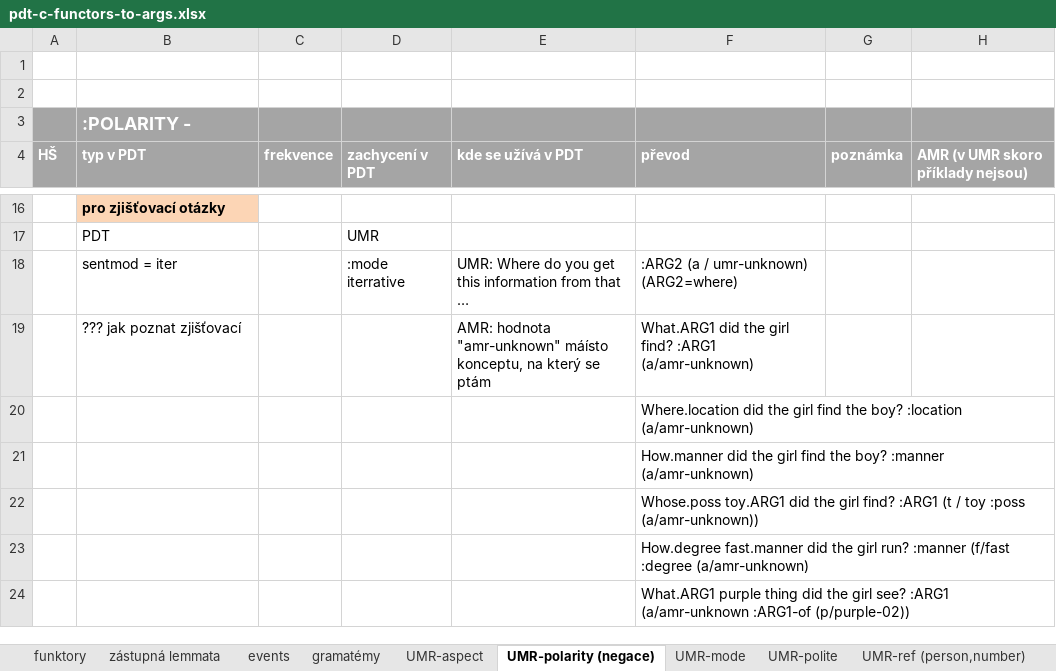
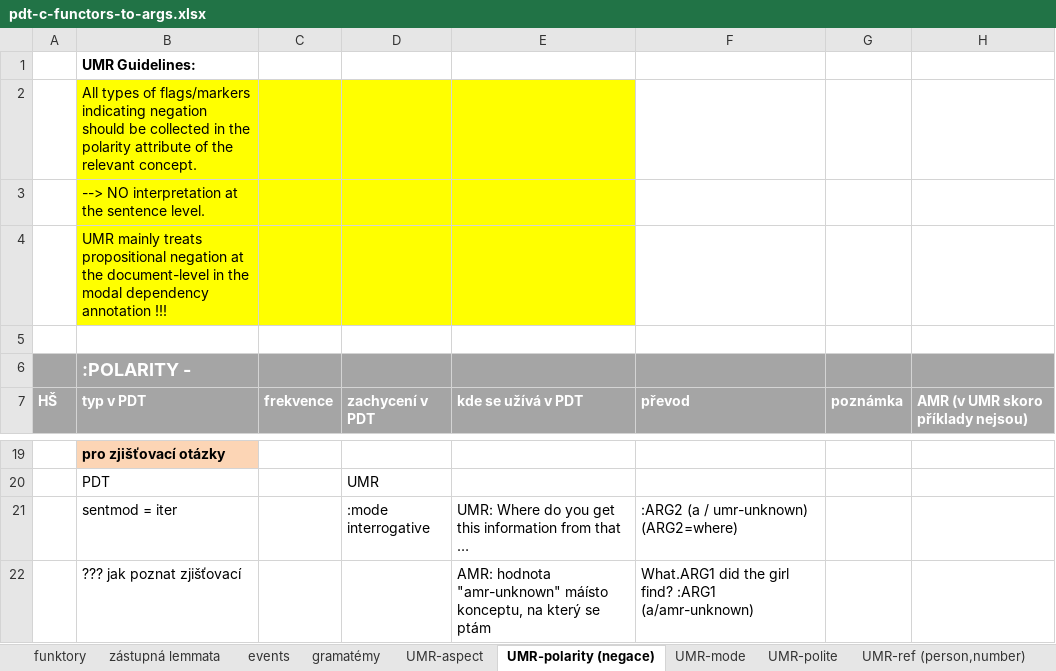
Before and after one commit to ufal/UMR, an Excel workbook: tecto2umr/pdt-c-functors-to-args.xlsx, sheet UMR-polarity (negace), drawn as a sheet; only a part is shown, gaps mark what is left out; the shorter side is filled out with more unchanged rows; values as stored, in another font and other column widths than the file's, no borders; addresses are those after the commit; the diff names each change by its address in the sheet, - before the commit and + after, or states it on an @@ line.

Commit message:
notes on conversion (refer-number, refer-person should be revised)

```diff
--- a/tecto2umr/pdt-c-functors-to-args.xlsx (sheet UMR-polarity (negace))
+++ b/tecto2umr/pdt-c-functors-to-args.xlsx (sheet UMR-polarity (negace))
-B1: (empty)
+B1: UMR Guidelines:
+row 2:  | All types of flags/markers indicating negation should be collected in the polarity attribute of the relevant concept.
+row 3:  | --> NO interpretation at the sentence level.
+row 4:  | UMR mainly treats propositional negation at the document-level in the modal dependency annotation !!!
-D21: :mode iterrative
+D21: :mode interrogative
```
Also changed, not shown: sheet UMR-ref (person,number), sheet funktory, sheet events, sheet UMR-polite, sheet zástupná lemmata, 1 other file.
